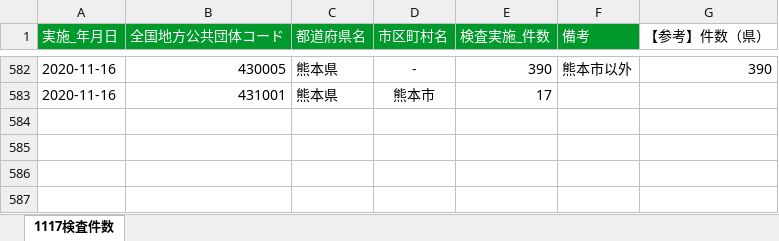
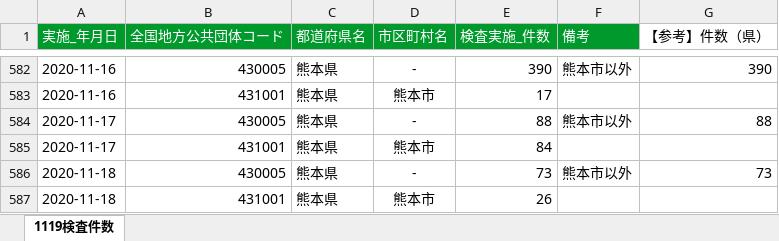
Before and after one commit to imabari/kumamoto-covid19, an Excel workbook: kensa.xlsx, sheet 1119検査件数, drawn as a sheet; only a part is shown, gaps mark what is left out; values as stored, in another font and other column widths than the file's, no borders; the diff names each change by its address in the sheet, - before the commit and + after, or states it on an @@ line.

```diff
--- a/kensa.xlsx (sheet 1119検査件数)
+++ b/kensa.xlsx (sheet 1119検査件数)
-sheet tab: 1117検査件数
+sheet tab: 1119検査件数
+row 584: 2020-11-17 | 430005 | 熊本県 | - | 88 | 熊本市以外 | 88
+row 585: 2020-11-17 | 431001 | 熊本県 | 熊本市 | 84
+row 586: 2020-11-18 | 430005 | 熊本県 | - | 73 | 熊本市以外 | 73
+row 587: 2020-11-18 | 431001 | 熊本県 | 熊本市 | 26
```
Also changed, not shown: kanja.xlsx, 1 other file.
